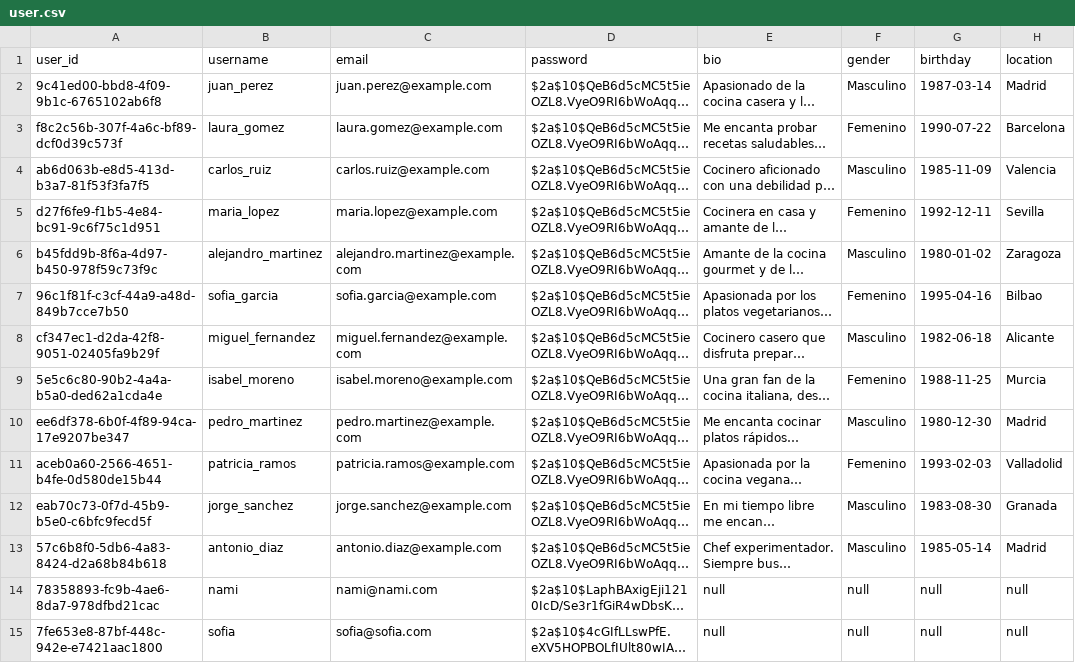
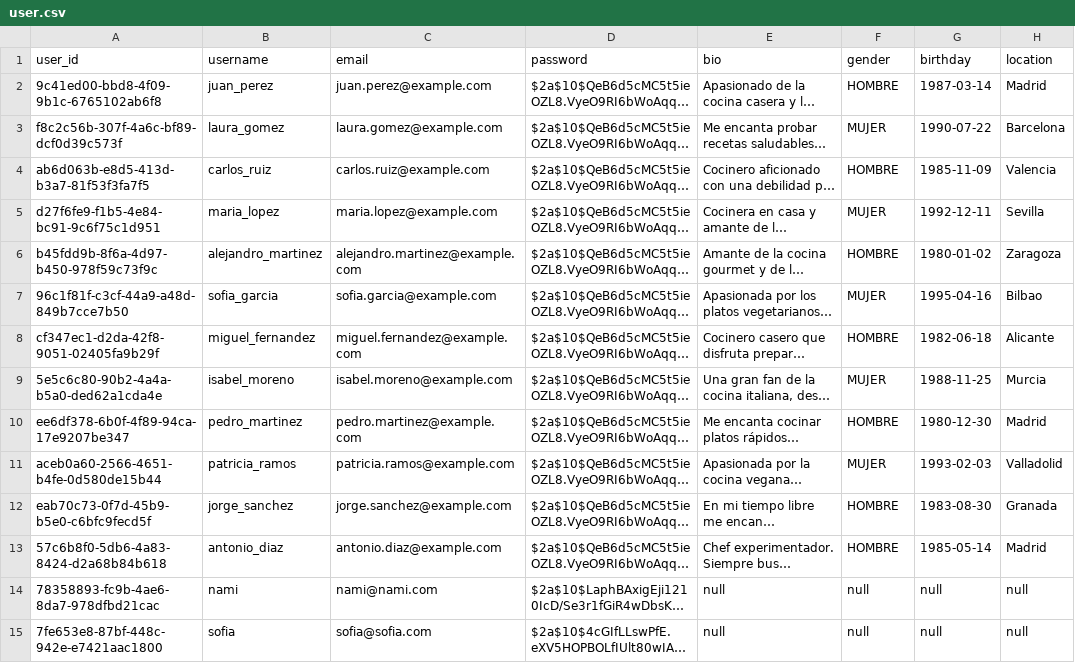
Before and after one commit to Sofia-Arcones/Yummify, a CSV file: src/main/resources/db/data/user.csv, drawn as a sheet; only a part is shown; long unchanged cells end in …; the diff names each change by its address in the sheet, - before the commit and + after, or states it on an @@ line.

```diff
--- a/src/main/resources/db/data/user.csv
+++ b/src/main/resources/db/data/user.csv
-F2 (gender): Masculino
+F2 (gender): HOMBRE
-F3 (gender): Femenino
+F3 (gender): MUJER
-F4 (gender): Masculino
+F4 (gender): HOMBRE
-F5 (gender): Femenino
+F5 (gender): MUJER
-F6 (gender): Masculino
+F6 (gender): HOMBRE
-F7 (gender): Femenino
+F7 (gender): MUJER
-F8 (gender): Masculino
+F8 (gender): HOMBRE
-F9 (gender): Femenino
+F9 (gender): MUJER
-F10 (gender): Masculino
+F10 (gender): HOMBRE
-F11 (gender): Femenino
+F11 (gender): MUJER
-F12:F13 (gender): Masculino
+F12:F13 (gender): HOMBRE
```
Also changed, not shown: 14 other files.
